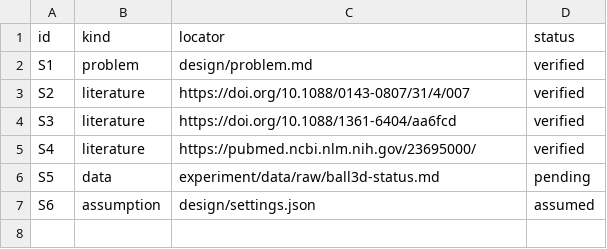
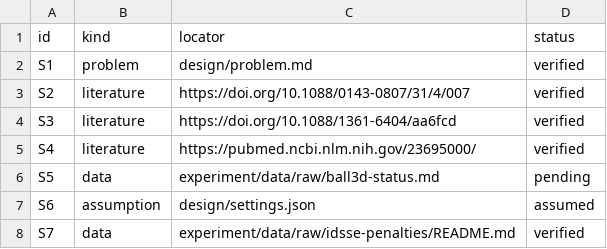
Before and after one commit to Emxy-Yang-2236/UPC_2026, a CSV file: experiment/records/sources.csv, drawn as a sheet; the diff names each change by its address in the sheet, - before the commit and + after, or states it on an @@ line.

```diff
--- a/experiment/records/sources.csv
+++ b/experiment/records/sources.csv
+row 8: S7 | data | experiment/data/raw/idsse-penalties/README.md | verified
```
Also changed, not shown: experiment/records/runs.csv, experiment/records/validation.csv, 7 other files.
